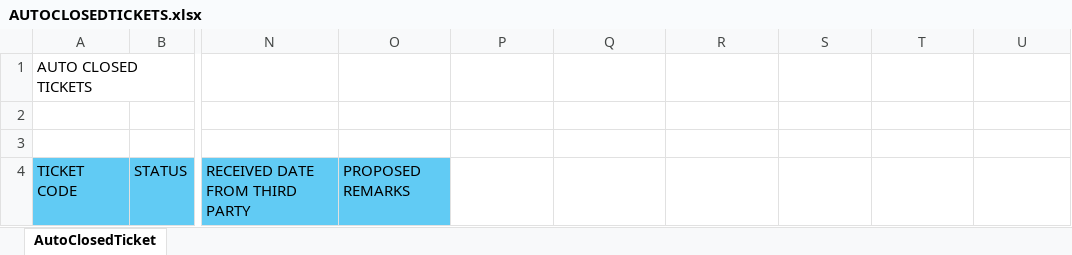
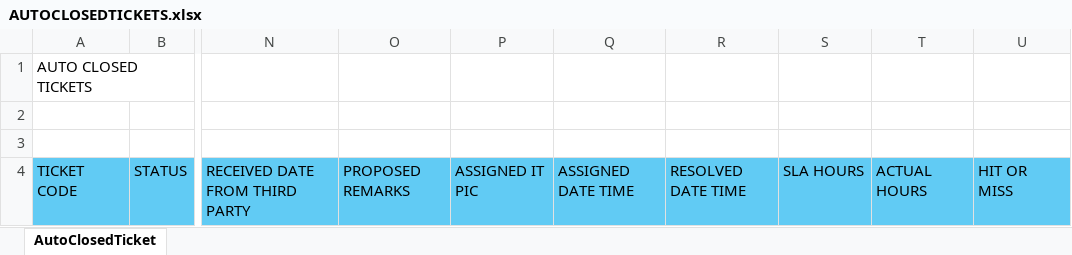
Before and after one commit to franzdelosreyes-benbygroup/VG_Helpdesk, an Excel workbook: HelpDeskVG/ReportFiles/AUTOCLOSEDTICKETS.xlsx, sheet AutoClosedTicket, drawn as a sheet; only a part is shown, gaps mark what is left out; values as stored, in another font and other column widths than the file's, no borders; the diff names each change by its address in the sheet, - before the commit and + after, or states it on an @@ line.

```diff
--- a/HelpDeskVG/ReportFiles/AUTOCLOSEDTICKETS.xlsx (sheet AutoClosedTicket)
+++ b/HelpDeskVG/ReportFiles/AUTOCLOSEDTICKETS.xlsx (sheet AutoClosedTicket)
-P4: (empty)
+P4: ASSIGNED IT PIC
-P4:U4 fill: none
+P4:U4 fill: #61CBF4
-Q4: (empty)
+Q4: ASSIGNED DATE TIME
-R4: (empty)
+R4: RESOLVED DATE TIME
-S4: (empty)
+S4: SLA HOURS
-T4: (empty)
+T4: ACTUAL HOURS
-U4: (empty)
+U4: HIT OR MISS
```
Also changed, not shown: HelpDeskVG/ReportFiles/CLOSEDTICKET.xlsx, HelpDeskVG/ReportFiles/RAWREPORT.xlsx, 15 other files.
